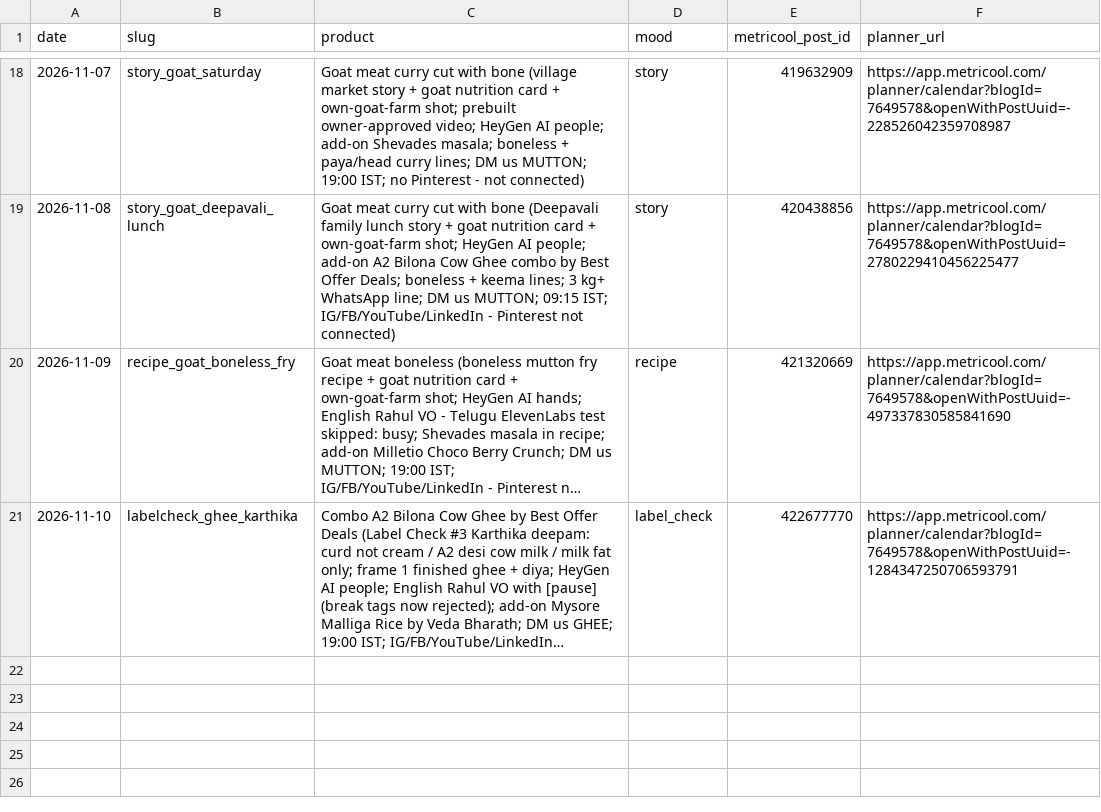
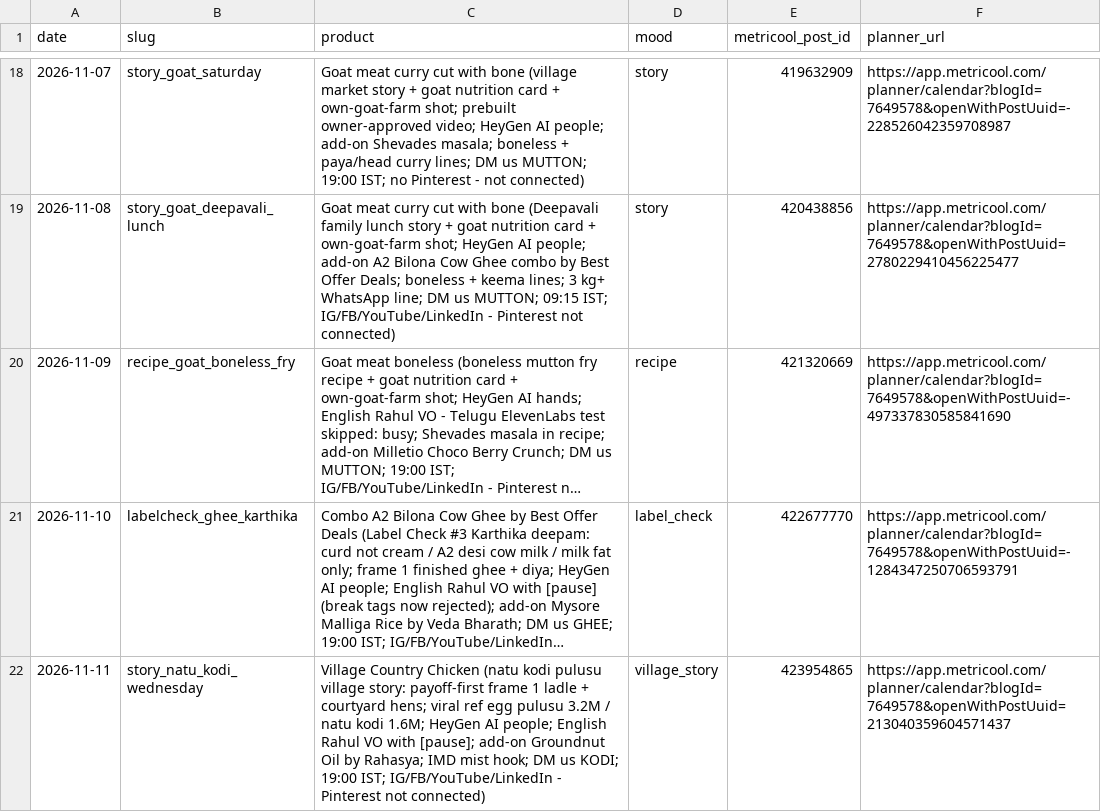
Before and after one commit to gjsgopi-dev/pureorganiczone-reels, a CSV file: log.csv, drawn as a sheet; only a part is shown, gaps mark what is left out; long unchanged cells end in …; the diff names each change by its address in the sheet, - before the commit and + after, or states it on an @@ line.

```diff
--- a/log.csv
+++ b/log.csv
+row 22: 2026-11-11 | story_natu_kodi_wednesday | Village Country Chicken (natu kodi pulusu village story: payoff-first frame 1 ladle + courtyard hens; viral ref egg pulusu 3.2M / natu kodi 1.6M; HeyGen AI people; English Rahul VO with [pause]; add-on Groundnut Oil by Rahasya; IMD mist hook; DM us KODI; 19:00 IST; IG/FB/YouTube/LinkedIn - Pinterest not connected) | village_story | 423954865 | https://app.metricool.com/planner/calendar?blogId=7649578&openWithPostUuid=213040359604571437
```
Also changed, not shown: insights/reel_sales.csv, 1 other file.
